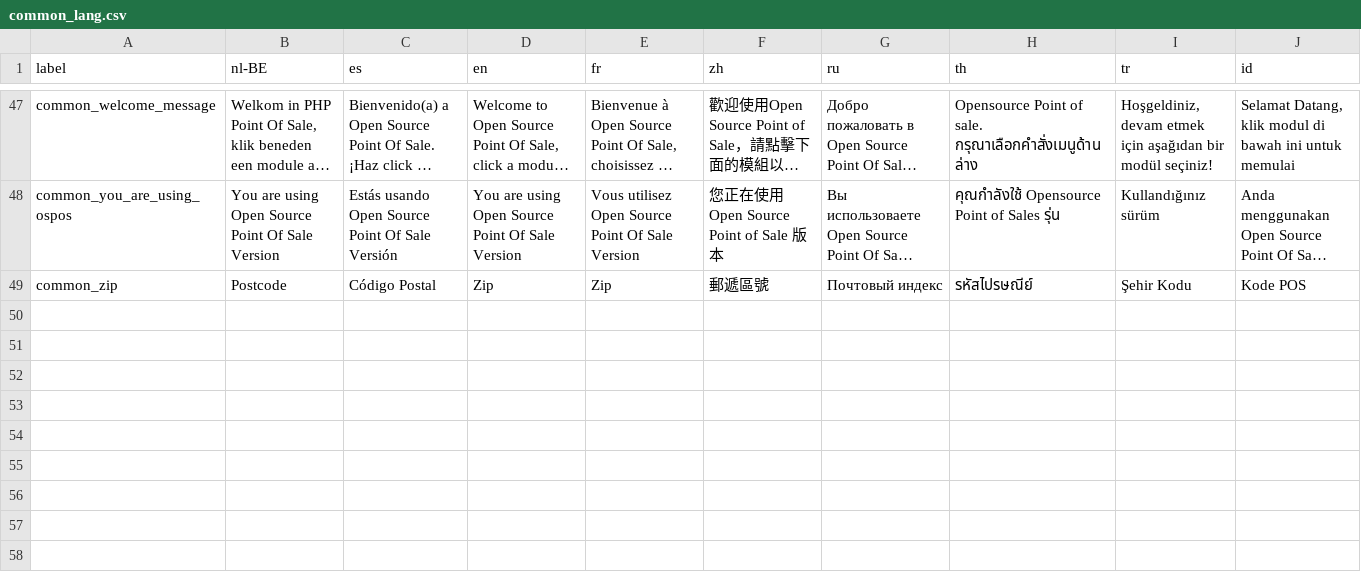
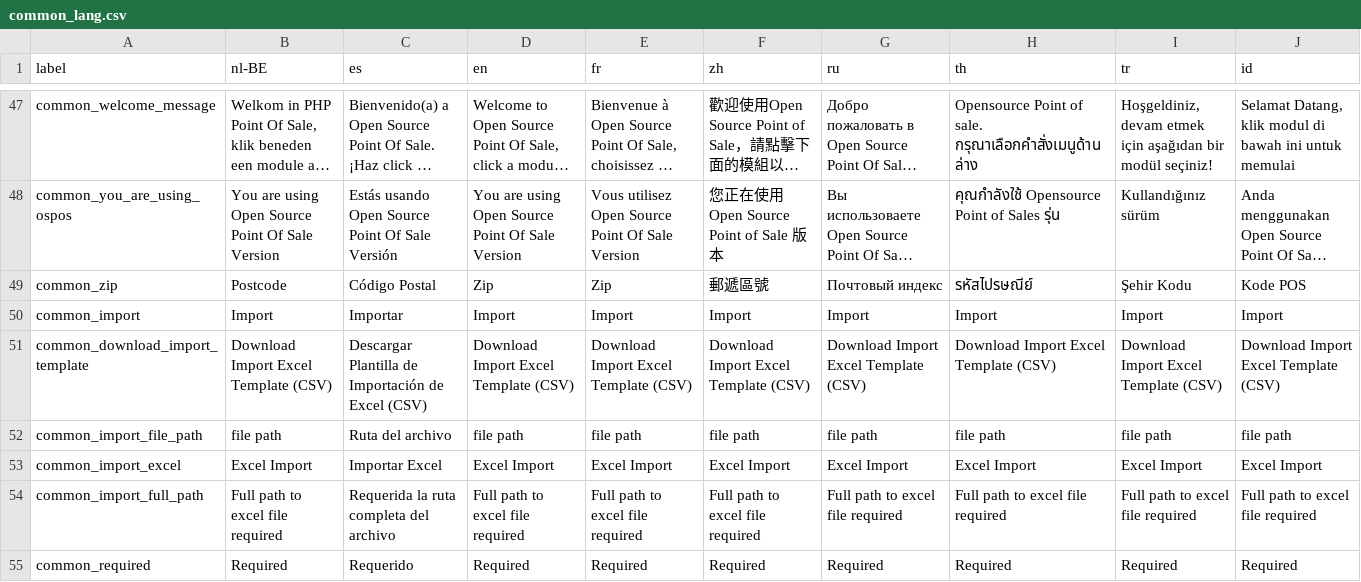
Before and after one commit to opensourcepos/opensourcepos, a CSV file: translations/common_lang.csv, drawn as a sheet; only a part is shown, gaps mark what is left out; long unchanged cells end in …; the diff names each change by its address in the sheet, - before the commit and + after, or states it on an @@ line.

Commit message:
Added translation labels missing in CSV import forms.

```diff
--- a/translations/common_lang.csv
+++ b/translations/common_lang.csv
+row 50: common_import | Import | Importar | Import | Import | Import | Import | Import | Import | Import
+row 51: common_download_import_template | Download Import Excel Template (CSV) | Descargar Plantilla de Importación de Excel (CSV) | Download Import Excel Template (CSV) | Download Import Excel Template (CSV) | Download Import Excel Template (CSV) | Download Import Excel Template (CSV) | Download Import Excel Template (CSV) | Download Import Excel Template (CSV) | Download Import Excel Template (CSV)
+row 52: common_import_file_path | file path | Ruta del archivo | file path | file path | file path | file path | file path | file path | file path
+row 53: common_import_excel | Excel Import | Importar Excel | Excel Import | Excel Import | Excel Import | Excel Import | Excel Import | Excel Import | Excel Import
+row 54: common_import_full_path | Full path to excel file required | Requerida la ruta completa del archivo | Full path to excel file required | Full path to excel file required | Full path to excel file required | Full path to excel file required | Full path to excel file required | Full path to excel file required | Full path to excel file required
+row 55: common_required | Required | Requerido | Required | Required | Required | Required | Required | Required | Required
```
Also changed, not shown: translations/customers_lang.csv, translations/items_lang.csv, 4 other files.
